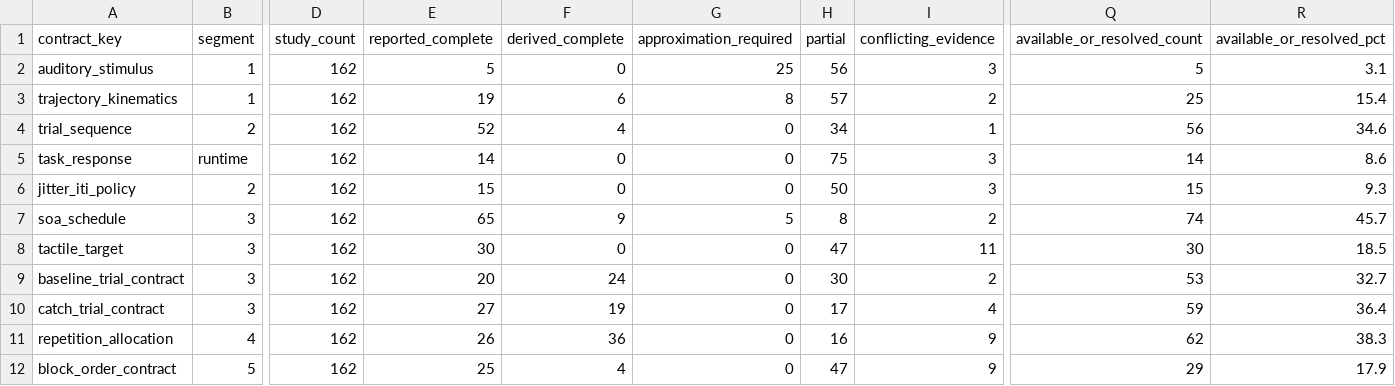
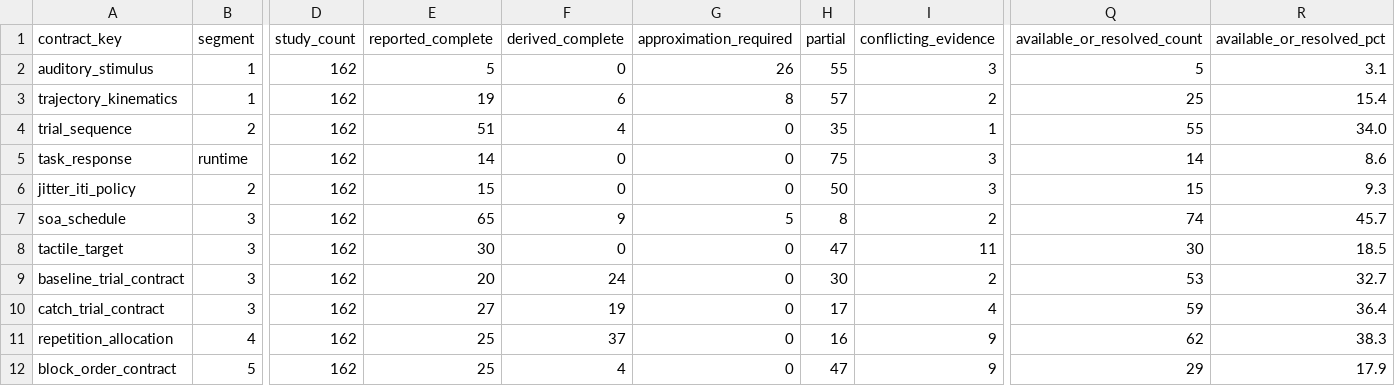
Before and after one commit to GeorgeFejer91/pps-kit, a CSV file: For-AI/research/literature/audiotactile-paper-metadata-audit/publication-parameter-matrix/parsimonious_contract_summary.csv, drawn as a sheet; only a part is shown, gaps mark what is left out; the diff names each change by its address in the sheet, - before the commit and + after, or states it on an @@ line.

Commit message:
Complete Collignon cohort and source component audit

```diff
--- a/For-AI/research/literature/audiotactile-paper-metadata-audit/publication-parameter-matrix/parsimonious_contract_summary.csv
+++ b/For-AI/research/literature/audiotactile-paper-metadata-audit/publication-parameter-matrix/parsimonious_contract_summary.csv
-G2 (approximation_required): 25
+G2 (approximation_required): 26
-H2 (partial): 56
+H2 (partial): 55
-E4 (reported_complete): 52
+E4 (reported_complete): 51
-H4 (partial): 34
+H4 (partial): 35
-Q4 (available_or_resolved_count): 56
+Q4 (available_or_resolved_count): 55
-R4 (available_or_resolved_pct): 34.6
+R4 (available_or_resolved_pct): 34.0
-E11 (reported_complete): 26
+E11 (reported_complete): 25
-F11 (derived_complete): 36
+F11 (derived_complete): 37
```
Also changed, not shown: 13 other files.
